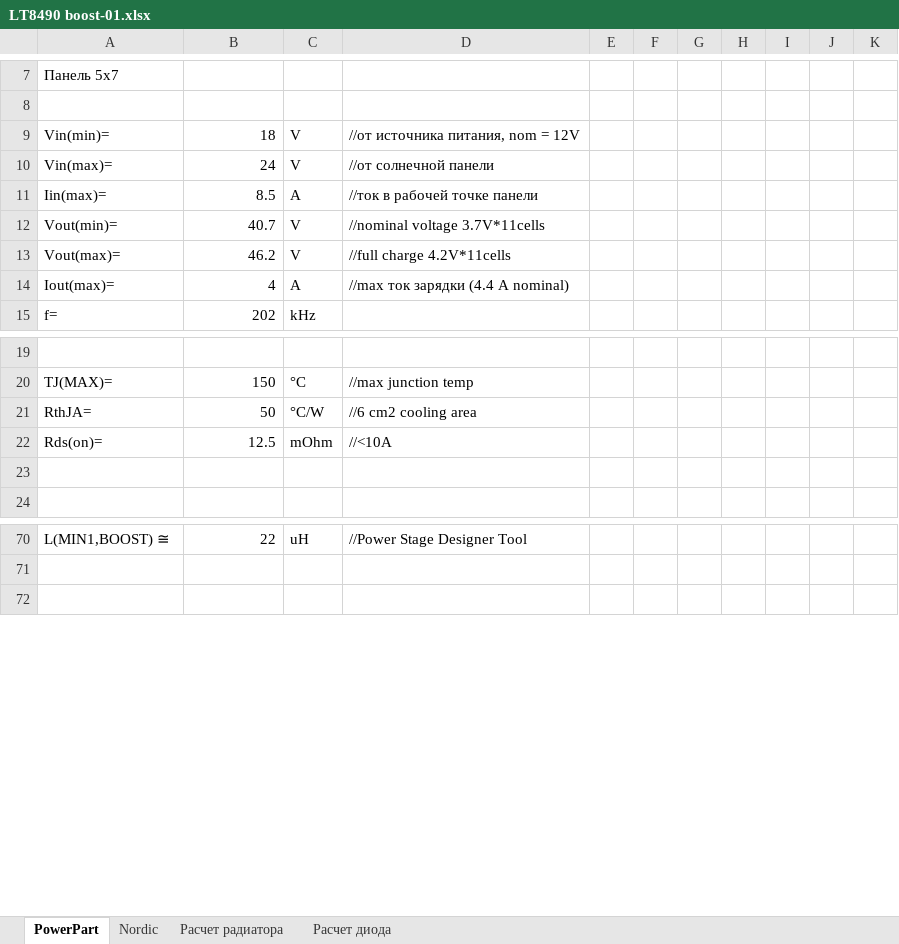
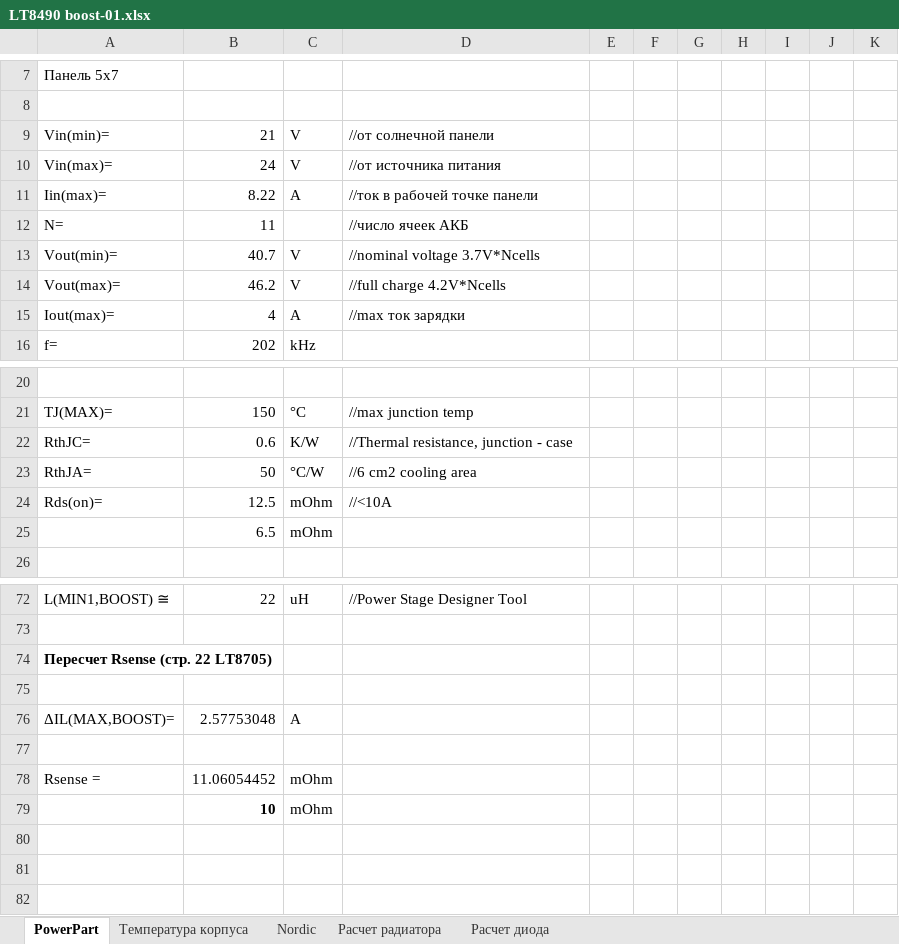
Before and after one commit to tihonov-e/MPPT_controller, an Excel workbook: Calculations/LT8490 boost-01.xlsx, sheet PowerPart, drawn as a sheet; only a part is shown, gaps mark what is left out; values as stored, in another font and other column widths than the file's, no borders; charts and pictures not drawn; addresses are those after the commit; the diff covers the shown part only; the diff names each change by its address in the sheet, - before the commit and + after, or states it on an @@ line.

```diff
--- a/Calculations/LT8490 boost-01.xlsx (sheet PowerPart)
+++ b/Calculations/LT8490 boost-01.xlsx (sheet PowerPart)
+sheet tab: Температура корпуса
-B9: 18
+B9: 21
-D9: //от источника питания, nom = 12V
+D9: //от солнечной панели
-D10: //от солнечной панели
+D10: //от источника питания
-B11: 8.5
+B11: 8.22
+row 12: N= | 11 |  | //число ячеек АКБ
-D13: //nominal voltage 3.7V*11cells
+D13: //nominal voltage 3.7V*Ncells
-D14: //full charge 4.2V*11cells
+D14: //full charge 4.2V*Ncells
-D15: //max ток зарядки (4.4 A nominal)
+D15: //max ток зарядки
+row 22: RthJC= | 0.6 | K/W | //Thermal resistance, junction - case
-row 25: (empty)
+row 25:  | 6.5 | mOhm
+row 74: Пересчет Rsense (стр. 22 LT8705)
+row 75: (empty)
+row 76: ΔIL(MAX,BOOST)= | 2.57753048 | A
+row 77: (empty)
+row 78: Rsense = | 11.06054452 | mOhm
+row 79:  | 10 | mOhm
+row 80: (empty)
+row 81: (empty)
```
Also changed, not shown: 29 added rows, 2 removed rows, 43 edited cells and cell formats elsewhere in this sheet, sheet Nordic, formulas that keep their value, charts or pictures, Calculations/Имитатор панели.xlsx, 2 other files.
